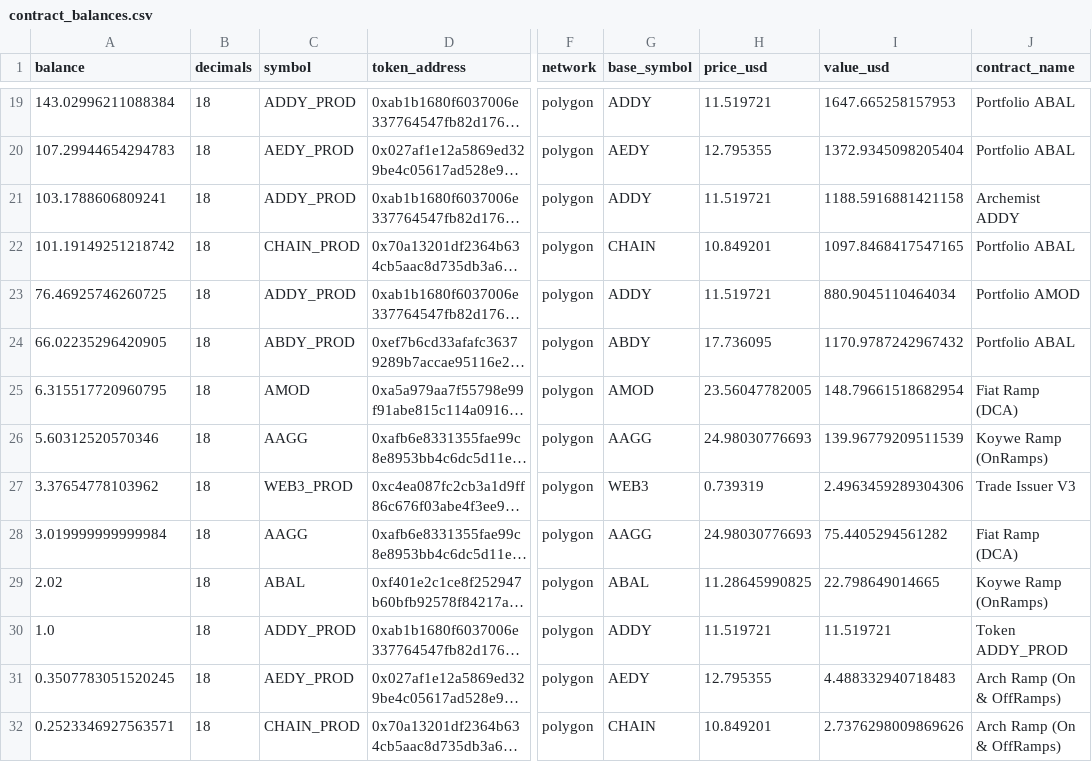
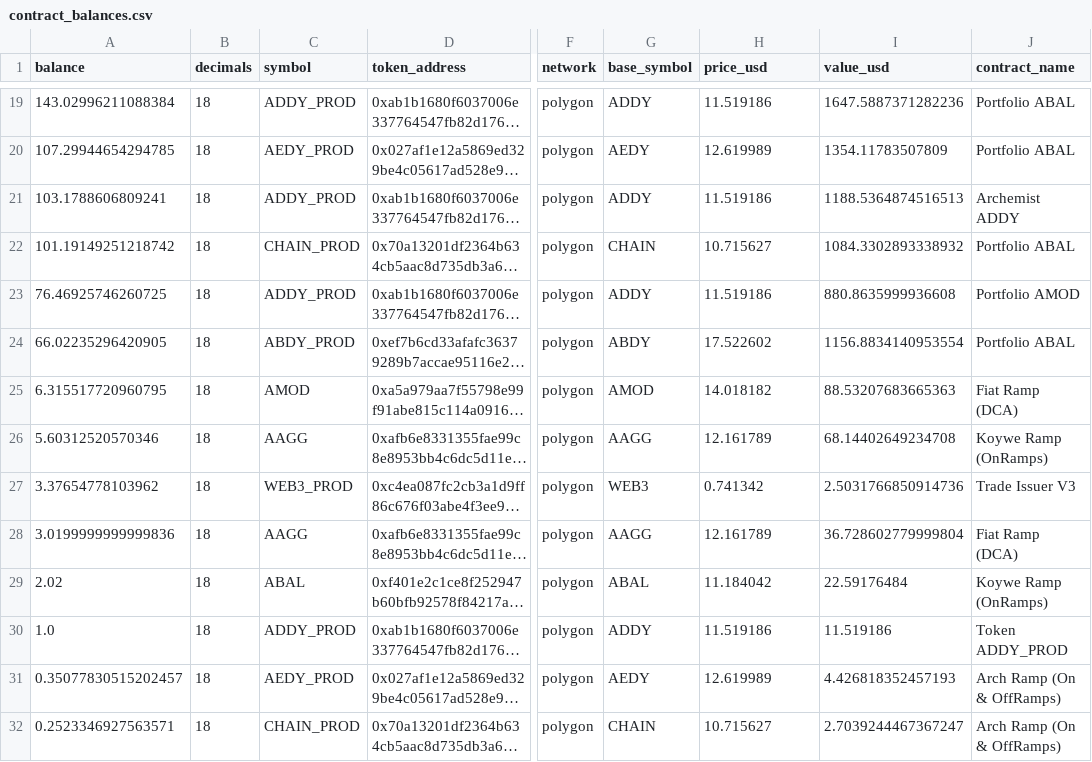
Before and after one commit to bahumadap/outflows, a CSV file: data/processed/contract_balances.csv, drawn as a sheet; only a part is shown, gaps mark what is left out; long unchanged cells end in …; the diff covers the shown part only; the diff names each change by its address in the sheet, - before the commit and + after, or states it on an @@ line.

```diff
--- a/data/processed/contract_balances.csv
+++ b/data/processed/contract_balances.csv
-H19 (price_usd): 11.519721
+H19 (price_usd): 11.519186
-I19 (value_usd): 1647.665258157953
+I19 (value_usd): 1647.5887371282236
-A20 (balance): 107.29944654294783
+A20 (balance): 107.29944654294785
-H20 (price_usd): 12.795355
+H20 (price_usd): 12.619989
-I20 (value_usd): 1372.9345098205404
+I20 (value_usd): 1354.11783507809
-H21 (price_usd): 11.519721
+H21 (price_usd): 11.519186
-I21 (value_usd): 1188.5916881421158
+I21 (value_usd): 1188.5364874516513
-H22 (price_usd): 10.849201
+H22 (price_usd): 10.715627
-I22 (value_usd): 1097.8468417547165
+I22 (value_usd): 1084.3302893338932
-H23 (price_usd): 11.519721
+H23 (price_usd): 11.519186
-I23 (value_usd): 880.9045110464034
+I23 (value_usd): 880.8635999936608
-H24 (price_usd): 17.736095
+H24 (price_usd): 17.522602
-I24 (value_usd): 1170.9787242967432
+I24 (value_usd): 1156.8834140953554
-H25 (price_usd): 23.56047782005
+H25 (price_usd): 14.018182
-I25 (value_usd): 148.79661518682954
+I25 (value_usd): 88.53207683665363
-H26 (price_usd): 24.98030776693
+H26 (price_usd): 12.161789
-I26 (value_usd): 139.96779209511539
+I26 (value_usd): 68.14402649234708
-H27 (price_usd): 0.739319
+H27 (price_usd): 0.741342
-I27 (value_usd): 2.4963459289304306
+I27 (value_usd): 2.5031766850914736
-A28 (balance): 3.019999999999984
+A28 (balance): 3.0199999999999836
-H28 (price_usd): 24.98030776693
+H28 (price_usd): 12.161789
-I28 (value_usd): 75.4405294561282
+I28 (value_usd): 36.728602779999804
-H29 (price_usd): 11.28645990825
+H29 (price_usd): 11.184042
-I29 (value_usd): 22.798649014665
+I29 (value_usd): 22.59176484
-H30 (price_usd): 11.519721
+H30 (price_usd): 11.519186
-I30 (value_usd): 11.519721
+I30 (value_usd): 11.519186
-A31 (balance): 0.3507783051520245
+A31 (balance): 0.35077830515202457
-H31 (price_usd): 12.795355
+H31 (price_usd): 12.619989
-I31 (value_usd): 4.488332940718483
+I31 (value_usd): 4.426818352457193
-H32 (price_usd): 10.849201
+H32 (price_usd): 10.715627
-I32 (value_usd): 2.7376298009869626
+I32 (value_usd): 2.7039244467367247
```
Also changed, not shown: 51 edited cells elsewhere in this file, data/processed/balances.csv, data/processed/outflows.csv, 7 other files.
